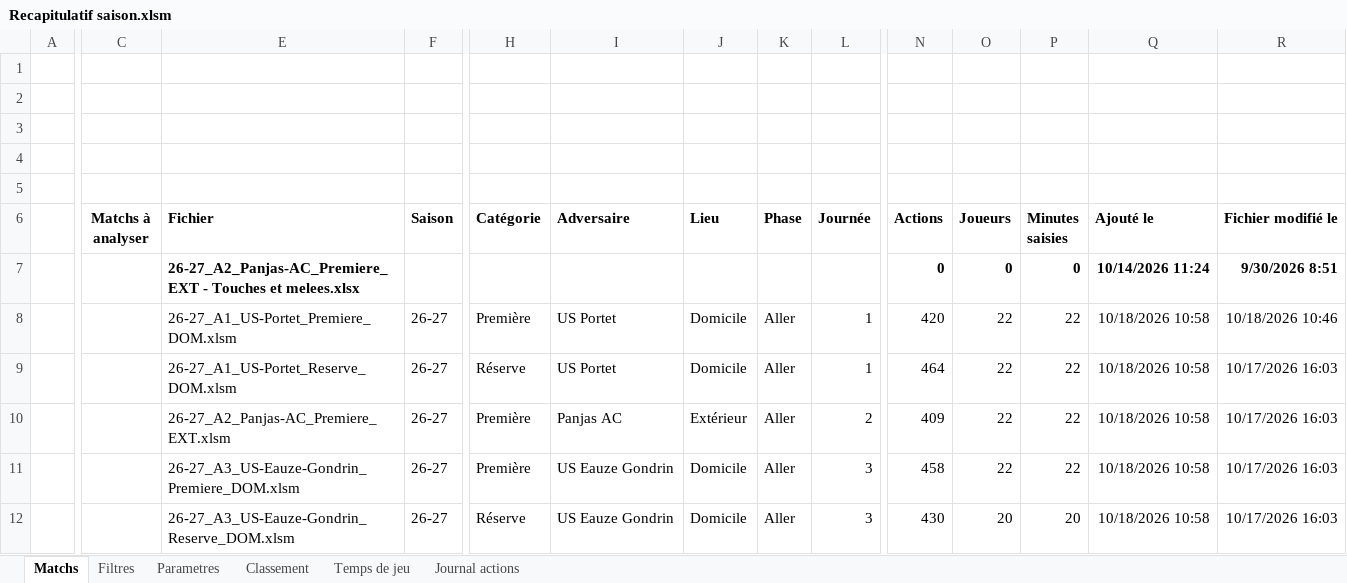
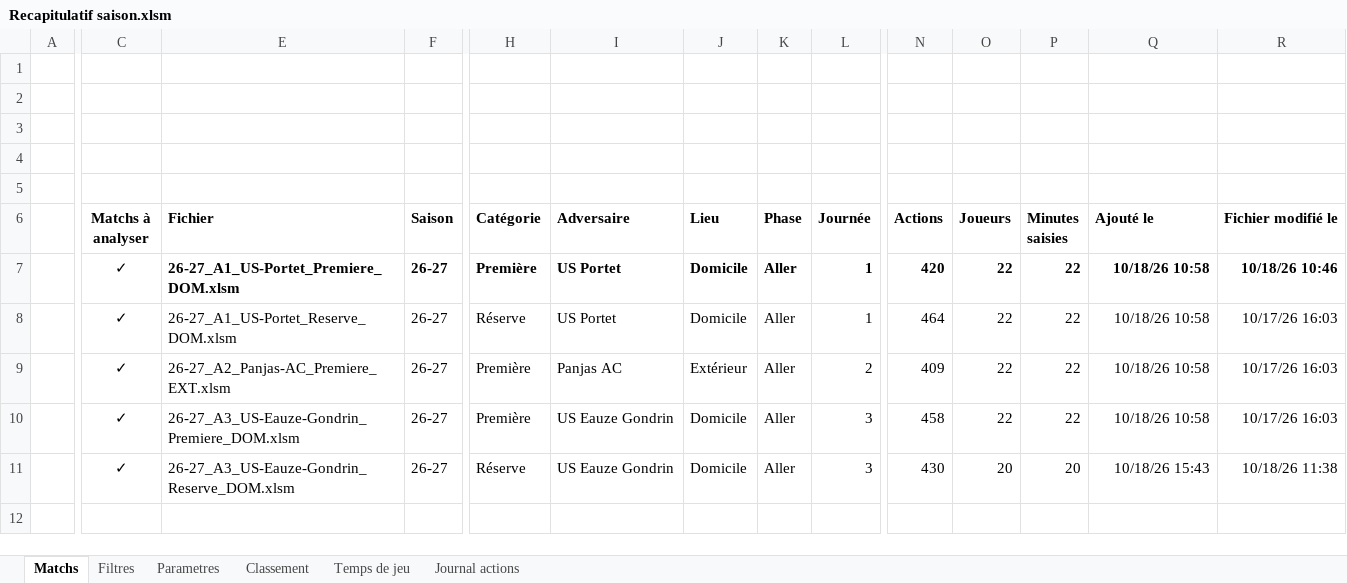
Before and after one commit to Bastien-32/RugbyStatsVeo, an Excel workbook: Matchs/Recapitulatif saison.xlsm, sheet Matchs, drawn as a sheet; only a part is shown, gaps mark what is left out; values as stored, in another font and other column widths than the file's, no borders; charts and pictures and table styles not drawn; removed rows and columns are numbered as before the commit, all else as after; rows hold the shown columns only; the diff covers the shown part only; the diff names each change by its address in the sheet, - before the commit and + after, or states it on an @@ line.

Commit message:
Nvlle analyse Panjas avec v1.2.0

```diff
--- a/Matchs/Recapitulatif saison.xlsm (sheet Matchs)
+++ b/Matchs/Recapitulatif saison.xlsm (sheet Matchs)
-row 7:  |  | 26-27_A2_Panjas-AC_Premiere_EXT - Touches et melees.xlsx |  |  |  |  |  |  | 0 | 0 | 0 | 10/14/2026 11:24 | 9/30/2026 8:51
-C7:C11 (Matchs à analyser): (empty)
+C7:C11 (Matchs à analyser): ✓
-E7:F7 bold: off
+E7:F7 bold: on
-H7:R7 bold: off
+H7:R7 bold: on
-Q7:Q10 (Ajouté le): 10/18/2026 10:58
+Q7:Q10 (Ajouté le): 10/18/26 10:58
-R7 (Fichier modifié le): 10/18/2026 10:46
+R7 (Fichier modifié le): 10/18/26 10:46
-R8:R10 (Fichier modifié le): 10/17/2026 16:03
+R8:R10 (Fichier modifié le): 10/17/26 16:03
-Q11 (Ajouté le): 10/18/2026 10:58
+Q11 (Ajouté le): 10/18/26 15:43
-R11 (Fichier modifié le): 10/17/2026 16:03
+R11 (Fichier modifié le): 10/18/26 11:38
```
Also changed, not shown: cell formats elsewhere in this sheet, sheet Journal actions, sheet Temps de jeu, sheet Classement, sheet Parametres, 3 other files.
